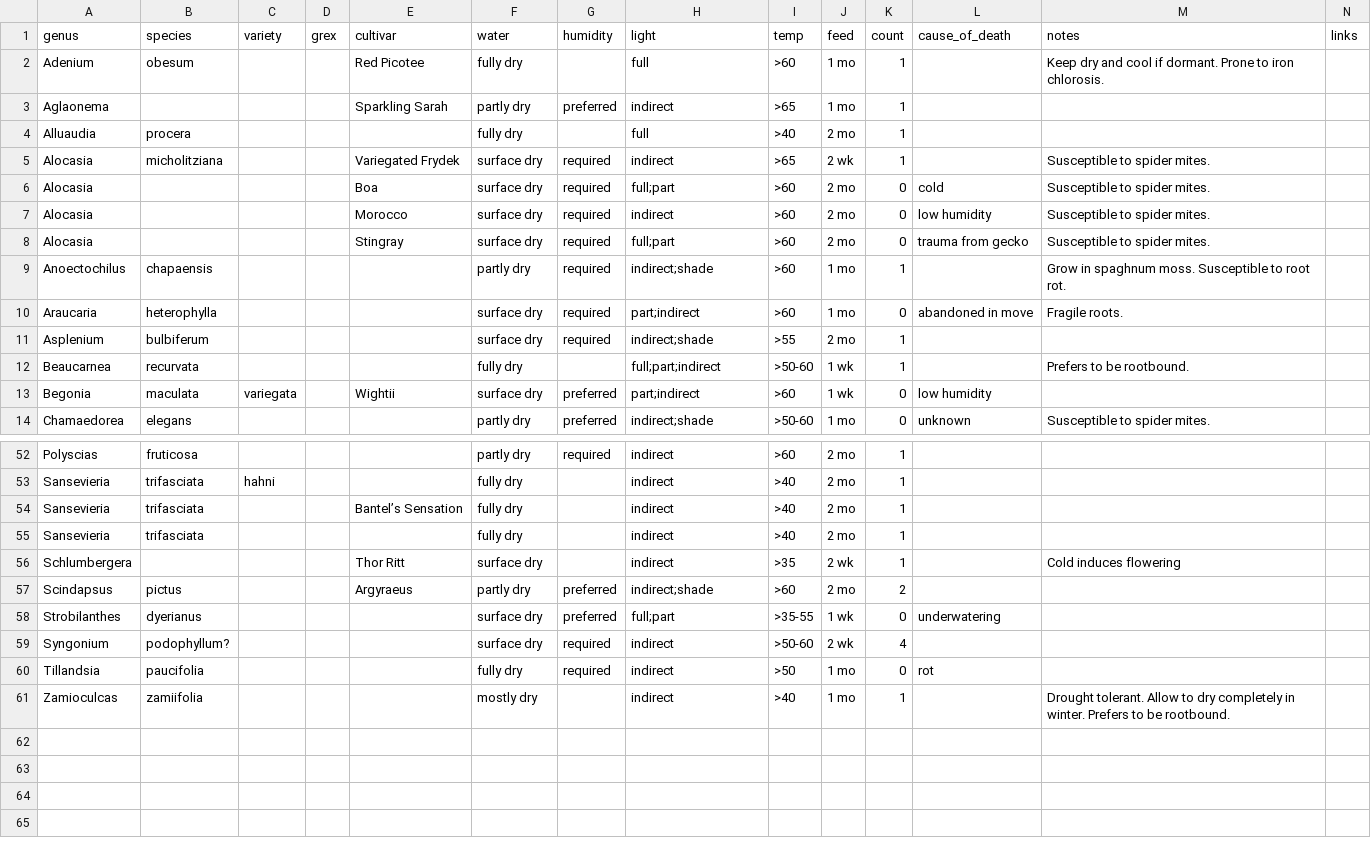
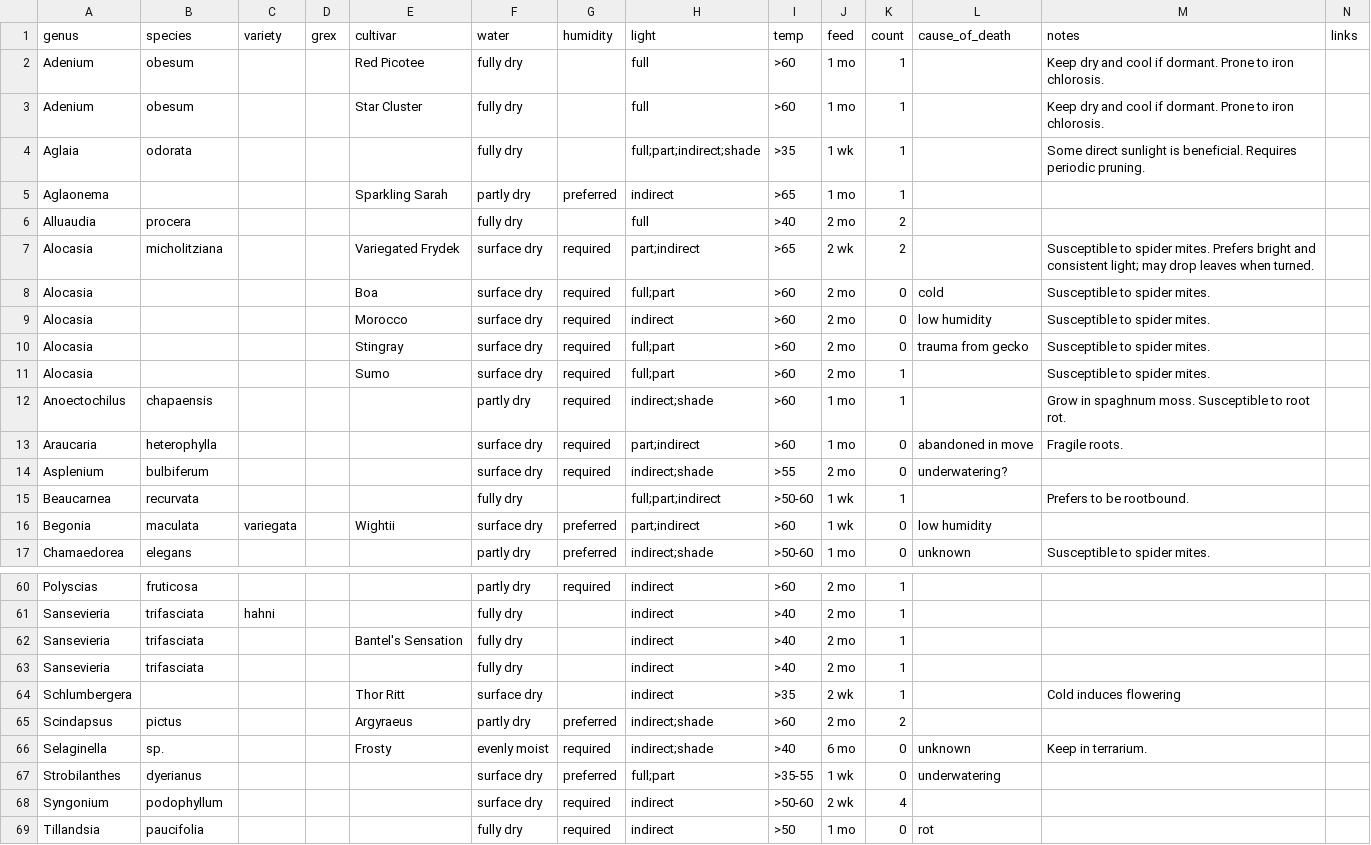
Before and after one commit to brockmuellers/brockmuellers.github.io, a CSV file: _data/plants.csv, drawn as a sheet; only a part is shown, gaps mark what is left out; the shorter side is filled out with more unchanged rows; the diff covers the shown part only.

```diff
--- a/_data/plants.csv
+++ b/_data/plants.csv
@@ -2,5 +2,7 @@ genus,species,variety,grex,cultivar,water,humidity,light,temp,feed,count,cause_o
 Adenium,obesum,,,Red Picotee,fully dry,,full,>60,1 mo,1,,Keep dry and cool if dormant. Prone to iron chlorosis.,
+Adenium,obesum,,,Star Cluster,fully dry,,full,>60,1 mo,1,,Keep dry and cool if dormant. Prone to iron chlorosis.,
+Aglaia,odorata,,,,fully dry,,full;part;indirect;shade,>35,1 wk,1,,Some direct sunlight is beneficial. Requires periodic pruning. ,
 Aglaonema,,,,Sparkling Sarah,partly dry,preferred,indirect,>65,1 mo,1,,,
-Alluaudia,procera,,,,fully dry,,full,>40,2 mo,1,,,
-Alocasia,micholitziana,,,Variegated Frydek,surface dry,required,indirect,>65,2 wk,1,,Susceptible to spider mites.,
+Alluaudia,procera,,,,fully dry,,full,>40,2 mo,2,,,
+Alocasia,micholitziana,,,Variegated Frydek,surface dry,required,part;indirect,>65,2 wk,2,,Susceptible to spider mites. Prefers bright and consistent light; may drop leaves when turned.,
 Alocasia,,,,Boa,surface dry,required,full;part,>60,2 mo,0,cold,Susceptible to spider mites.,
@@ -8,5 +10,6 @@ Alocasia,,,,Morocco,surface dry,required,indirect,>60,2 mo,0,low humidity,Suscep
 Alocasia,,,,Stingray,surface dry,required,full;part,>60,2 mo,0,trauma from gecko,Susceptible to spider mites.,
+Alocasia,,,,Sumo,surface dry,required,full;part,>60,2 mo,1,,Susceptible to spider mites.,
 Anoectochilus,chapaensis,,,,partly dry,required,indirect;shade,>60,1 mo,1,,Grow in spaghnum moss. Susceptible to root rot.,
 Araucaria,heterophylla,,,,surface dry,required,part;indirect,>60,1 mo,0,abandoned in move,Fragile roots.,
-Asplenium,bulbiferum,,,,surface dry,required,indirect;shade,>55,2 mo,1,,,
+Asplenium,bulbiferum,,,,surface dry,required,indirect;shade,>55,2 mo,0,underwatering?,,
 Beaucarnea,recurvata,,,,fully dry,,full;part;indirect,>50-60,1 wk,1,,Prefers to be rootbound.,
@@ -53,3 +61,3 @@ Polyscias,fruticosa,,,,partly dry,required,indirect,>60,2 mo,1,,,
 Sansevieria,trifasciata,hahni,,,fully dry,,indirect,>40,2 mo,1,,,
-Sansevieria,trifasciata,,,Bantel’s Sensation,fully dry,,indirect,>40,2 mo,1,,,
+Sansevieria,trifasciata,,,Bantel's Sensation,fully dry,,indirect,>40,2 mo,1,,,
 Sansevieria,trifasciata,,,,fully dry,,indirect,>40,2 mo,1,,,
@@ -57,4 +65,5 @@ Schlumbergera,,,,Thor Ritt,surface dry,,indirect,>35,2 wk,1,,Cold induces flower
 Scindapsus,pictus,,,Argyraeus,partly dry,preferred,indirect;shade,>60,2 mo,2,,,
+Selaginella,sp.,,,Frosty,evenly moist,required,indirect;shade,>40,6 mo,0,unknown,Keep in terrarium.,
 Strobilanthes,dyerianus,,,,surface dry,preferred,full;part,>35-55,1 wk,0,underwatering,,
-Syngonium,podophyllum?,,,,surface dry,required,indirect,>50-60,2 wk,4,,,
+Syngonium,podophyllum,,,,surface dry,required,indirect,>50-60,2 wk,4,,,
 Tillandsia,paucifolia,,,,fully dry,required,indirect,>50,1 mo,0,rot,,
```
Also changed, not shown: 5 added rows and 15 edited cells elsewhere in this file, 1 other file.
